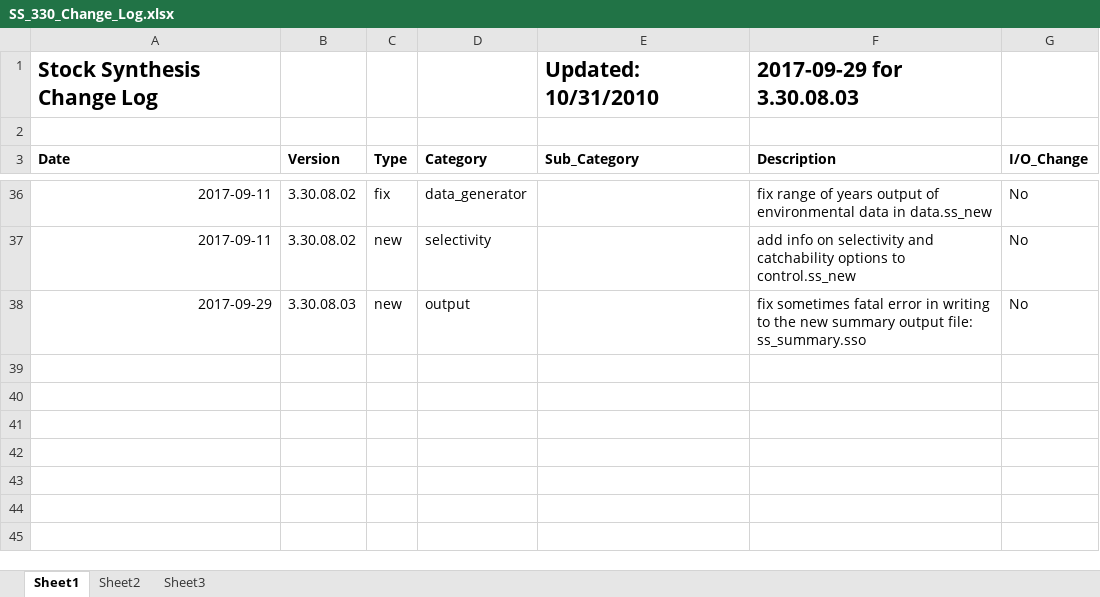
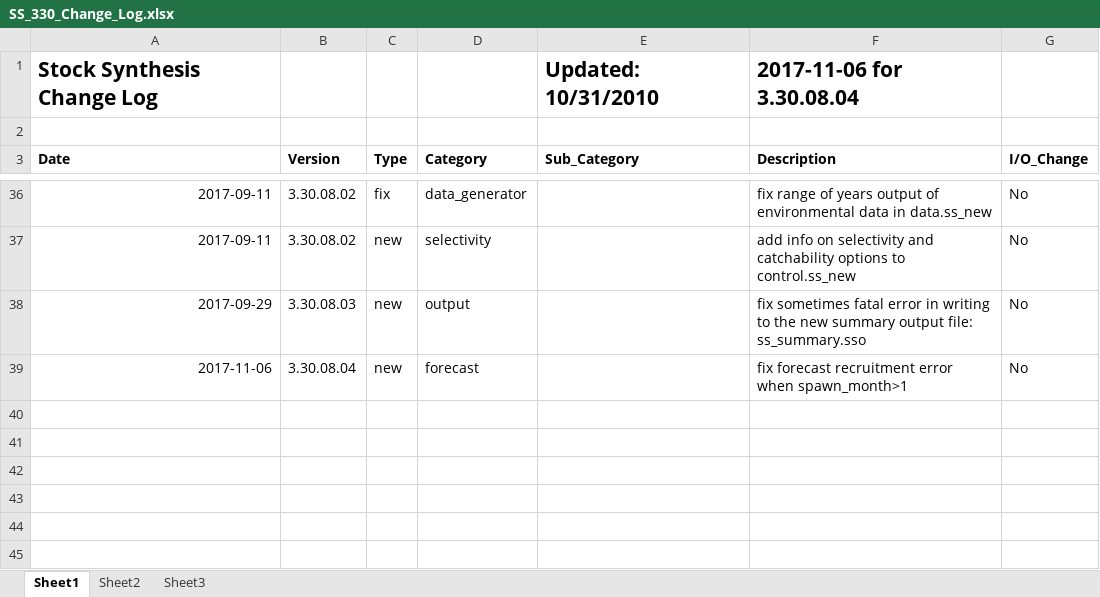
Before and after one commit to nmfs-ost/ss3-source-code, an Excel workbook: SS_330_Change_Log.xlsx, sheet Sheet1, drawn as a sheet; only a part is shown, gaps mark what is left out; values as stored, in another font and other column widths than the file's, no borders; the diff names each change by its address in the sheet, - before the commit and + after, or states it on an @@ line.

Commit message:
update change log for 3.30.08.04

```diff
--- a/SS_330_Change_Log.xlsx (sheet Sheet1)
+++ b/SS_330_Change_Log.xlsx (sheet Sheet1)
-F1 (Description): 2017-09-29 for 3.30.08.03
+F1 (Description): 2017-11-06 for 3.30.08.04
-row 39: (empty)
+row 39: 2017-11-06 | 3.30.08.04 | new | forecast |  | fix forecast recruitment error when spawn_month>1 | No
```
